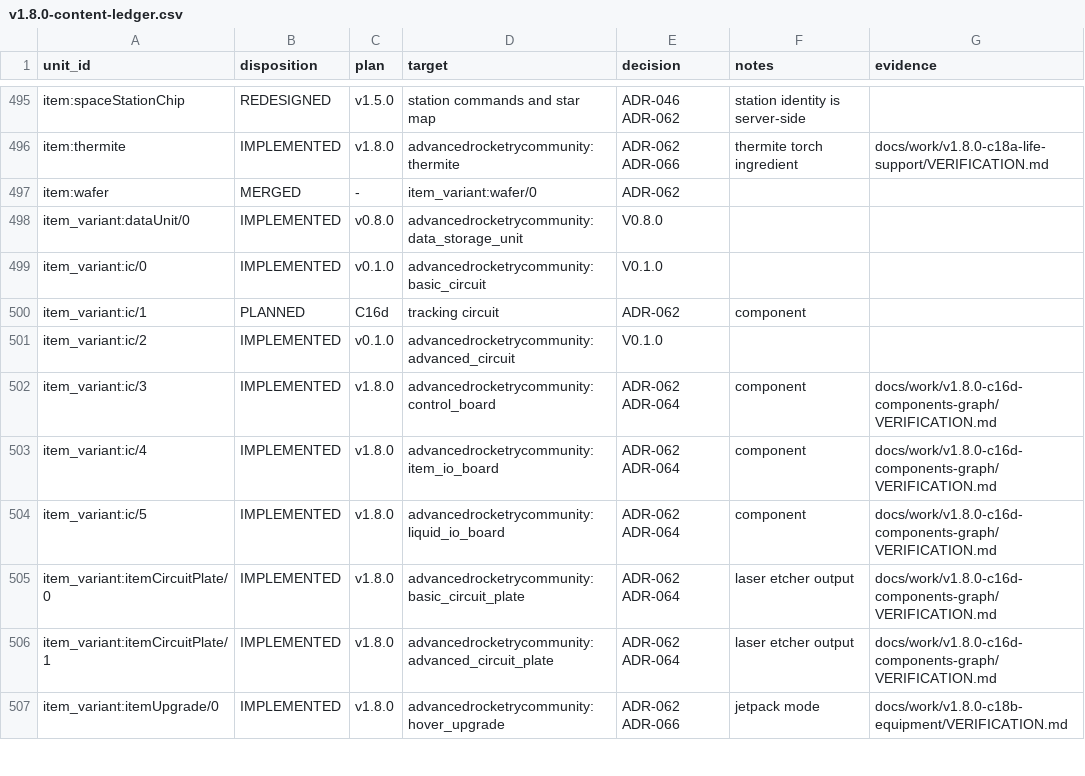
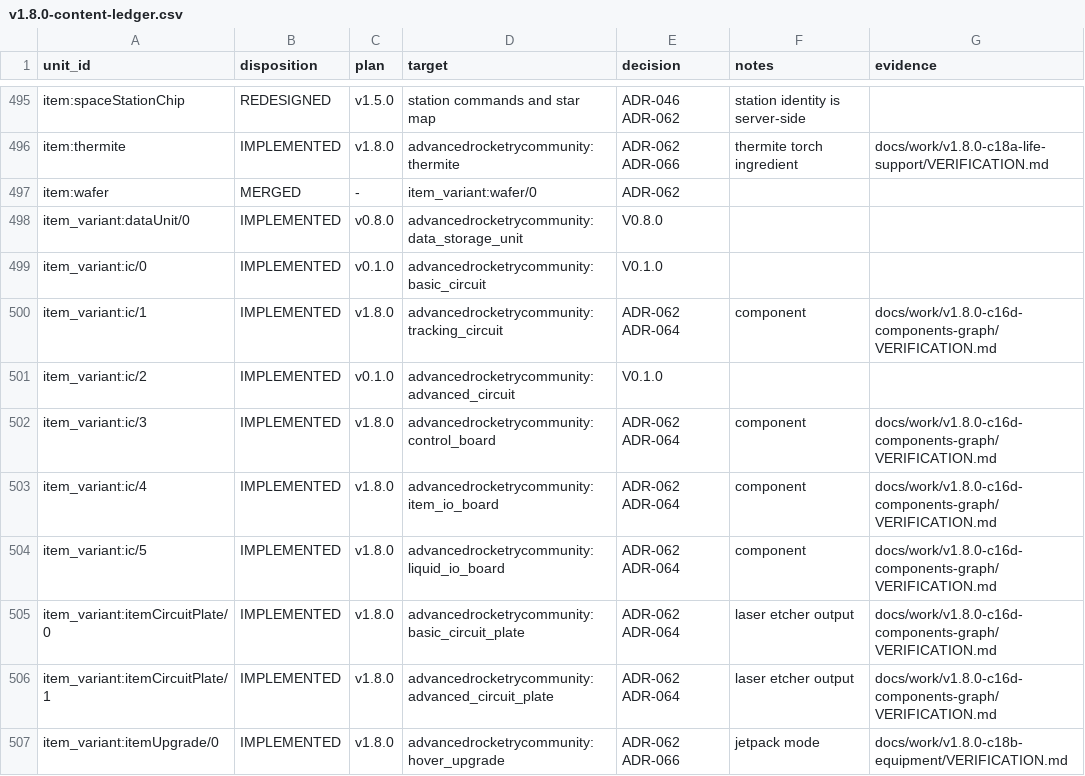
Before and after one commit to sunthemoon/AdvancedRocketry-Community, a CSV file: docs/work/v1.8.0-content-ledger.csv, drawn as a sheet; only a part is shown, gaps mark what is left out.

```diff
--- a/docs/work/v1.8.0-content-ledger.csv
+++ b/docs/work/v1.8.0-content-ledger.csv
@@ -499,3 +499,3 @@ item_variant:dataUnit/0,IMPLEMENTED,v0.8.0,advancedrocketrycommunity:data_storag
 item_variant:ic/0,IMPLEMENTED,v0.1.0,advancedrocketrycommunity:basic_circuit,V0.1.0,,
-item_variant:ic/1,PLANNED,C16d,tracking circuit,ADR-062,component,
+item_variant:ic/1,IMPLEMENTED,v1.8.0,advancedrocketrycommunity:tracking_circuit,ADR-062 ADR-064,component,docs/work/v1.8.0-c16d-components-graph/VERIFICATION.md
 item_variant:ic/2,IMPLEMENTED,v0.1.0,advancedrocketrycommunity:advanced_circuit,V0.1.0,,
```
Also changed, not shown: 2 other files.
